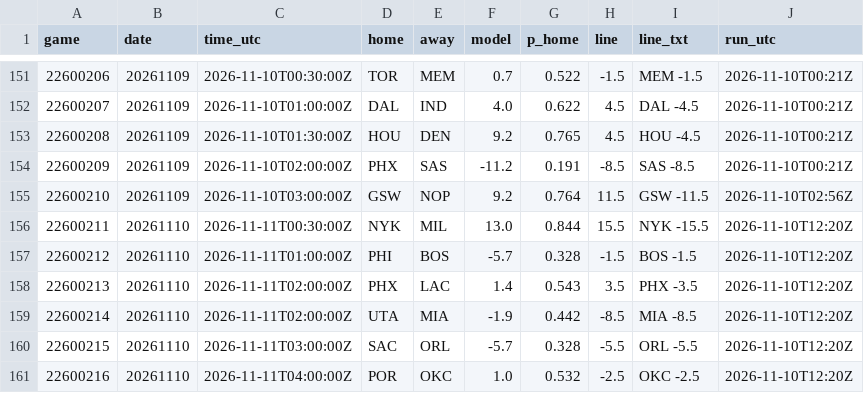
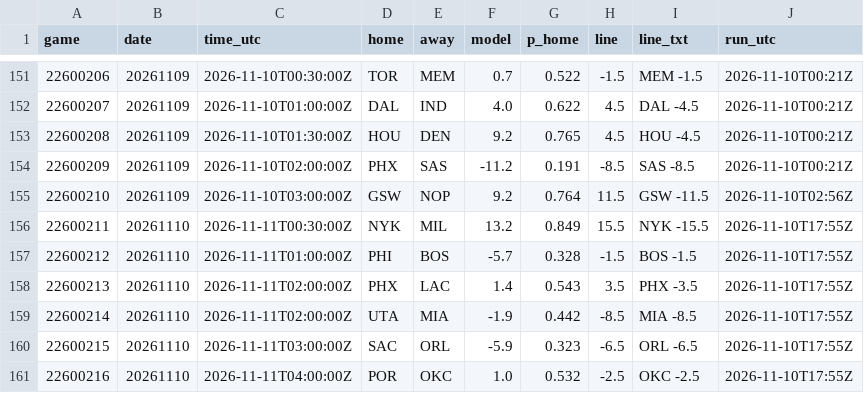
Before and after one commit to jvector26/JIMBO, a CSV file: live/2026/pregame.csv, drawn as a sheet; only a part is shown, gaps mark what is left out.

```diff
--- a/live/2026/pregame.csv
+++ b/live/2026/pregame.csv
@@ -155,7 +155,7 @@ game,date,time_utc,home,away,model,p_home,line,line_txt,run_utc
 22600210,20261109,2026-11-10T03:00:00Z,GSW,NOP,9.2,0.764,11.5,GSW -11.5,2026-11-10T02:56Z
-22600211,20261110,2026-11-11T00:30:00Z,NYK,MIL,13.0,0.844,15.5,NYK -15.5,2026-11-10T12:20Z
-22600212,20261110,2026-11-11T01:00:00Z,PHI,BOS,-5.7,0.328,-1.5,BOS -1.5,2026-11-10T12:20Z
-22600213,20261110,2026-11-11T02:00:00Z,PHX,LAC,1.4,0.543,3.5,PHX -3.5,2026-11-10T12:20Z
-22600214,20261110,2026-11-11T02:00:00Z,UTA,MIA,-1.9,0.442,-8.5,MIA -8.5,2026-11-10T12:20Z
-22600215,20261110,2026-11-11T03:00:00Z,SAC,ORL,-5.7,0.328,-5.5,ORL -5.5,2026-11-10T12:20Z
-22600216,20261110,2026-11-11T04:00:00Z,POR,OKC,1.0,0.532,-2.5,OKC -2.5,2026-11-10T12:20Z
+22600211,20261110,2026-11-11T00:30:00Z,NYK,MIL,13.2,0.849,15.5,NYK -15.5,2026-11-10T17:55Z
+22600212,20261110,2026-11-11T01:00:00Z,PHI,BOS,-5.7,0.328,-1.5,BOS -1.5,2026-11-10T17:55Z
+22600213,20261110,2026-11-11T02:00:00Z,PHX,LAC,1.4,0.543,3.5,PHX -3.5,2026-11-10T17:55Z
+22600214,20261110,2026-11-11T02:00:00Z,UTA,MIA,-1.9,0.442,-8.5,MIA -8.5,2026-11-10T17:55Z
+22600215,20261110,2026-11-11T03:00:00Z,SAC,ORL,-5.9,0.323,-6.5,ORL -6.5,2026-11-10T17:55Z
+22600216,20261110,2026-11-11T04:00:00Z,POR,OKC,1.0,0.532,-2.5,OKC -2.5,2026-11-10T17:55Z
```
Also changed, not shown: live/2026/injuries.csv, live/2026/odds/20261110.csv, 3 other files.
